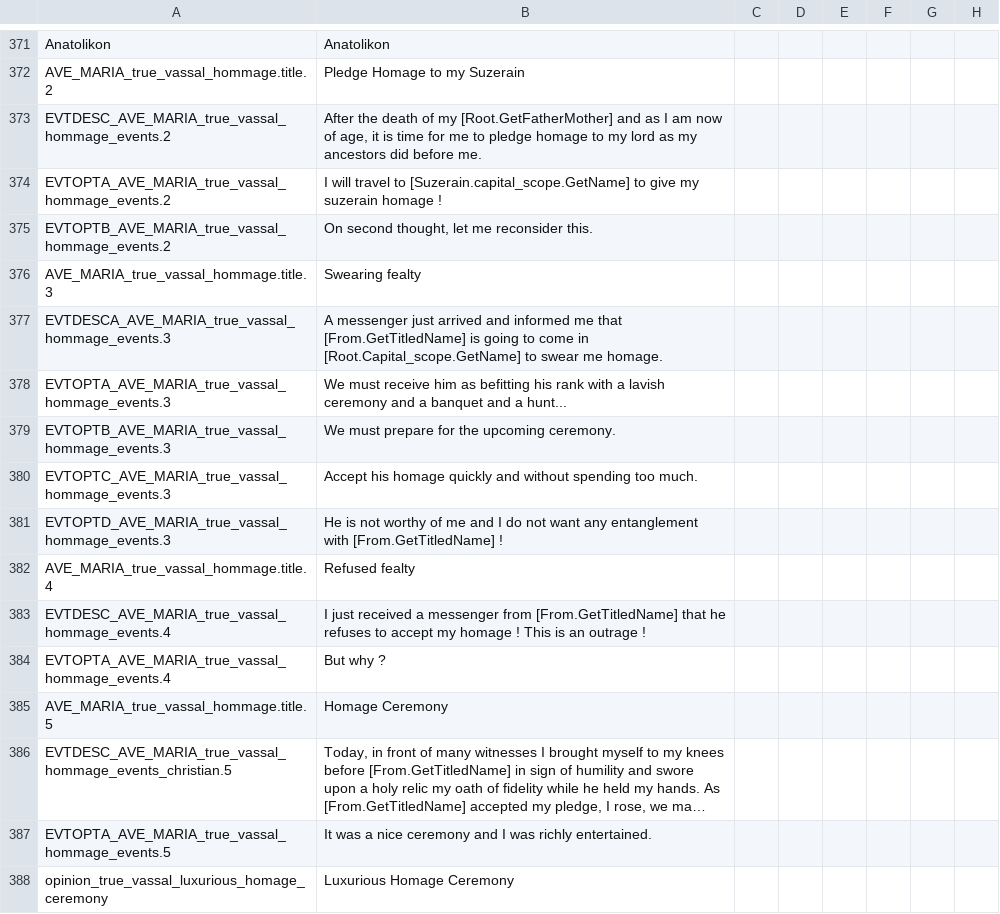
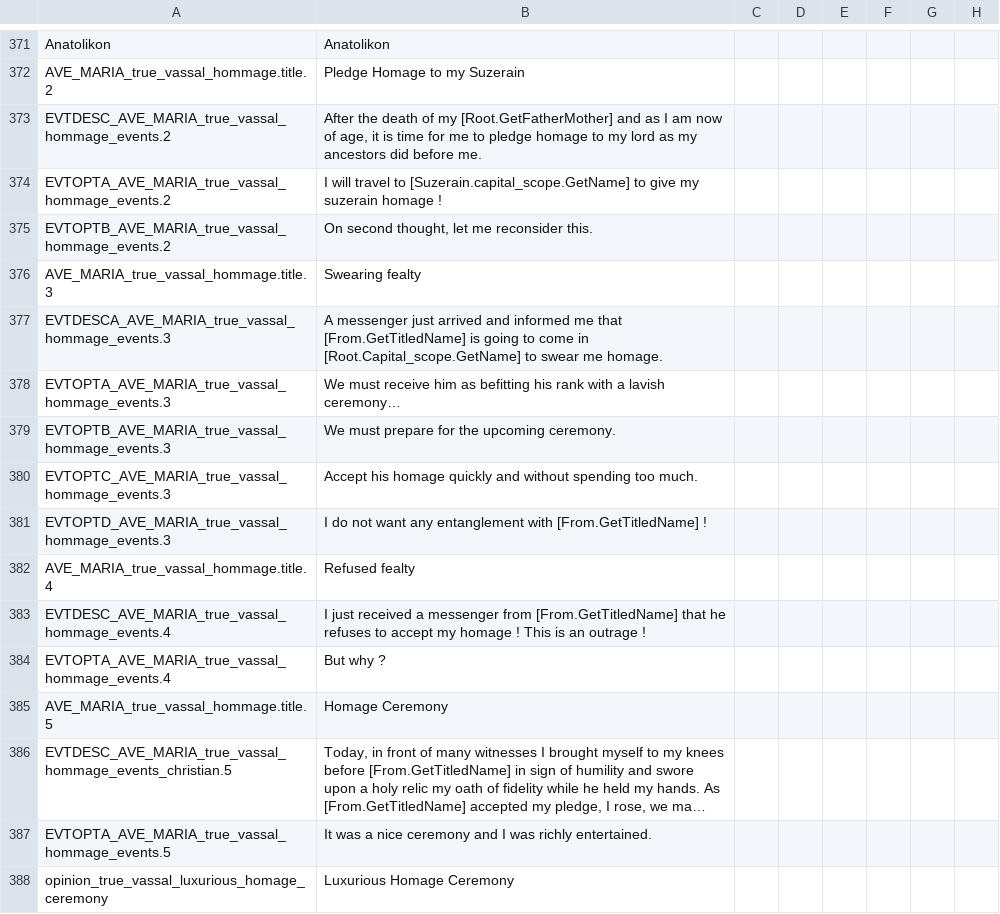
Before and after one commit to alltheatreides/AVE_MARIA, a CSV file: localisation/AVE_MARIA_unclassified_loc.csv, drawn as a sheet; only a part is shown, gaps mark what is left out; long unchanged cells end in …; the diff names each change by its address in the sheet, - before the commit and + after, or states it on an @@ line.

```diff
--- a/localisation/AVE_MARIA_unclassified_loc.csv
+++ b/localisation/AVE_MARIA_unclassified_loc.csv
-B378: …a lavish ceremony and a banquet and a hunt...
+B378: …a lavish ceremony…
-B381: He is not worthy of me and I do…
+B381: I do…
```
Also changed, not shown: 4 other files.
